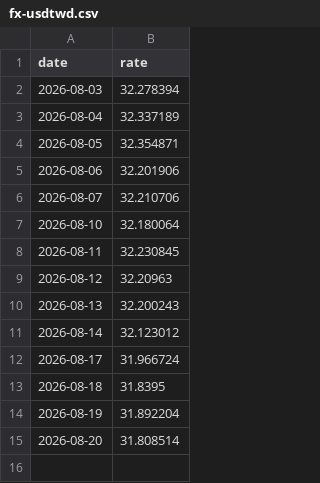
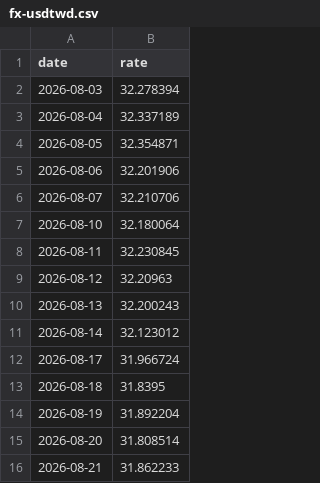
Before and after one commit to kafutw/remote-control, a CSV file: data/fx-usdtwd.csv, drawn as a sheet.

```diff
--- a/data/fx-usdtwd.csv
+++ b/data/fx-usdtwd.csv
@@ -15 +15,2 @@ date,rate
 2026-08-20,31.808514
+2026-08-21,31.862233
```
Also changed, not shown: 2 other files.
